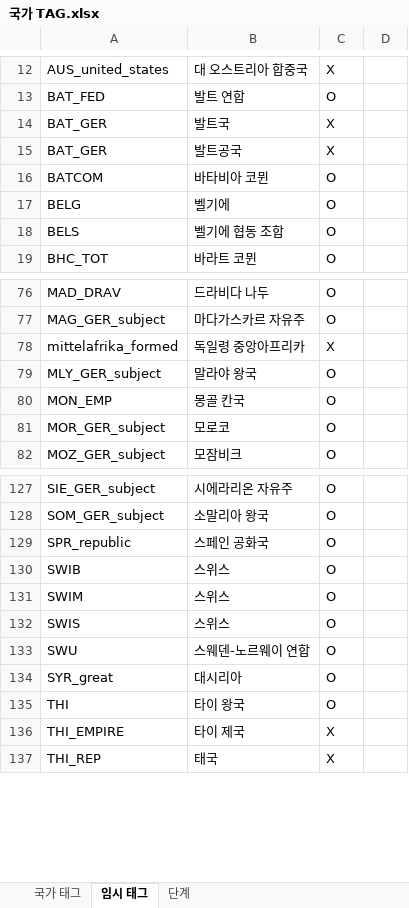
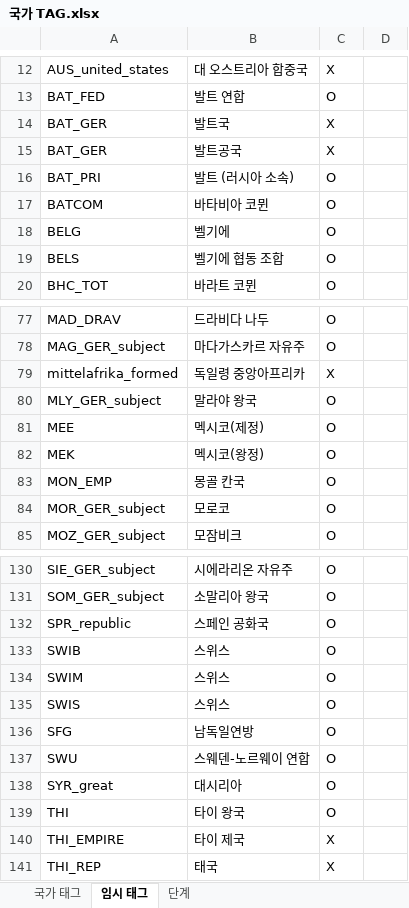
Before and after one commit to MADCAT416/megrez, an Excel workbook: 국가 TAG.xlsx, sheet 임시 태그, drawn as a sheet; only a part is shown, gaps mark what is left out; values as stored, in another font and other column widths than the file's, no borders; the diff names each change by its address in the sheet, - before the commit and + after, or states it on an @@ line.

```diff
--- a/국가 TAG.xlsx (sheet 임시 태그)
+++ b/국가 TAG.xlsx (sheet 임시 태그)
+row 16: BAT_PRI | 발트 (러시아 소속) | O
+row 81: MEE | 멕시코(제정) | O
+row 82: MEK | 멕시코(왕정) | O
+row 136: SFG | 남독일연방 | O
```
Also changed, not shown: sheet 국가 태그, 7 other files.
